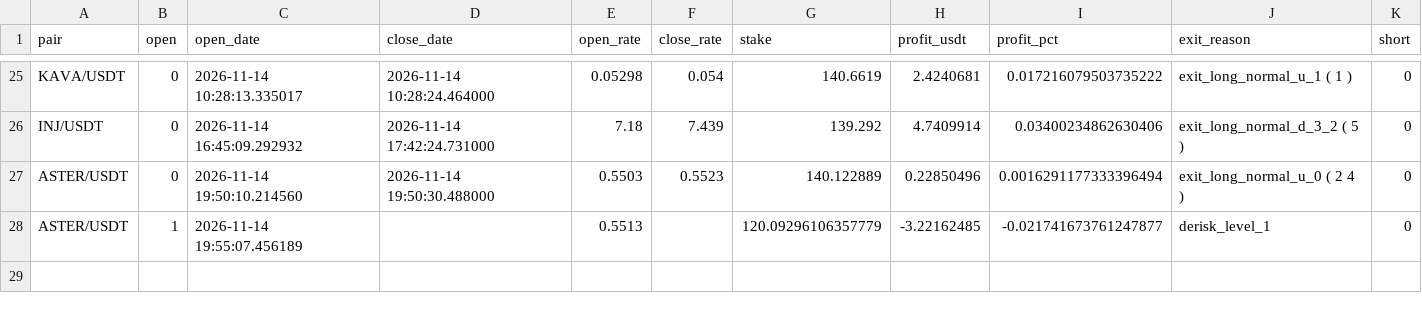
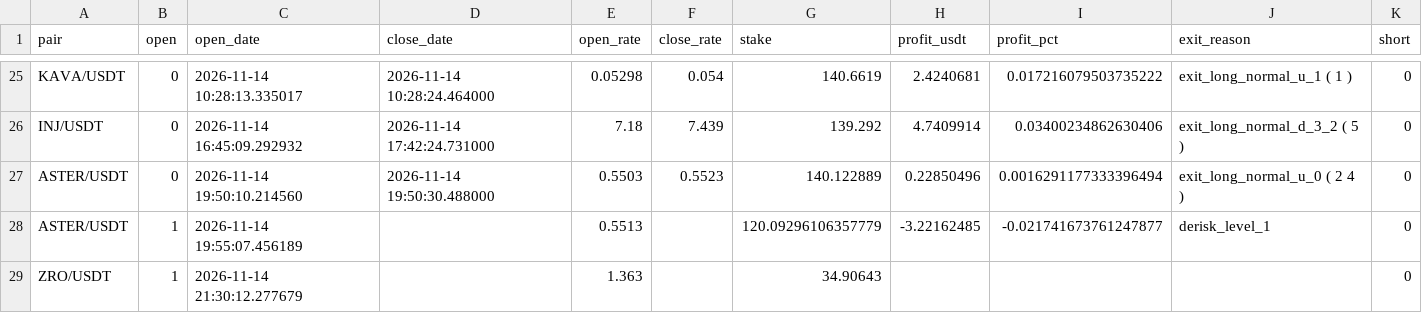
Before and after one commit to artemtatarintsev98/redline-bot, a CSV file: ft/nfi/out_trades.csv, drawn as a sheet; only a part is shown, gaps mark what is left out.

```diff
--- a/ft/nfi/out_trades.csv
+++ b/ft/nfi/out_trades.csv
@@ -28 +28,2 @@ ASTER/USDT,0,2026-11-14 19:50:10.214560,2026-11-14 19:50:30.488000,0.5503,0.5523
 ASTER/USDT,1,2026-11-14 19:55:07.456189,,0.5513,,120.09296106357779,-3.22162485,-0.021741673761247877,derisk_level_1,0
+ZRO/USDT,1,2026-11-14 21:30:12.277679,,1.363,,34.90643,,,,0
```
Also changed, not shown: ft/nfi10k/out_trades.csv, ft/nfisl/out_trades.csv, 6 other files.
